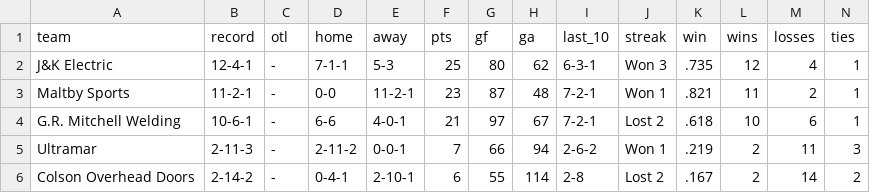
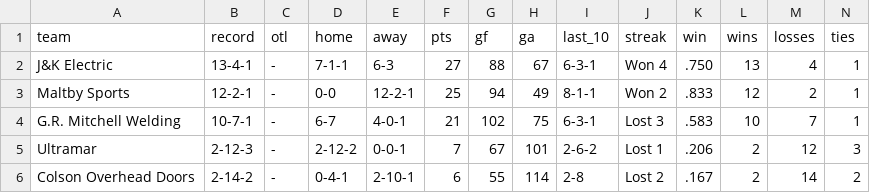
Before and after one commit to ThomasMcCrossin/aahlscraper, a CSV file: data/standings.csv, drawn as a sheet.

```diff
--- a/data/standings.csv
+++ b/data/standings.csv
@@ -1,6 +1,6 @@
 team,record,otl,home,away,pts,gf,ga,last_10,streak,win,wins,losses,ties
-J&K Electric,12-4-1,-,7-1-1,5-3,25,80,62,6-3-1,Won 3,.735,12,4,1
-Maltby Sports,11-2-1,-,0-0,11-2-1,23,87,48,7-2-1,Won 1,.821,11,2,1
-G.R. Mitchell Welding,10-6-1,-,6-6,4-0-1,21,97,67,7-2-1,Lost 2,.618,10,6,1
-Ultramar,2-11-3,-,2-11-2,0-0-1,7,66,94,2-6-2,Won 1,.219,2,11,3
+J&K Electric,13-4-1,-,7-1-1,6-3,27,88,67,6-3-1,Won 4,.750,13,4,1
+Maltby Sports,12-2-1,-,0-0,12-2-1,25,94,49,8-1-1,Won 2,.833,12,2,1
+G.R. Mitchell Welding,10-7-1,-,6-7,4-0-1,21,102,75,6-3-1,Lost 3,.583,10,7,1
+Ultramar,2-12-3,-,2-12-2,0-0-1,7,67,101,2-6-2,Lost 1,.206,2,12,3
 Colson Overhead Doors,2-14-2,-,0-4-1,2-10-1,6,55,114,2-8,Lost 2,.167,2,14,2
```
Also changed, not shown: data/player_stats.csv, 8 other files.
